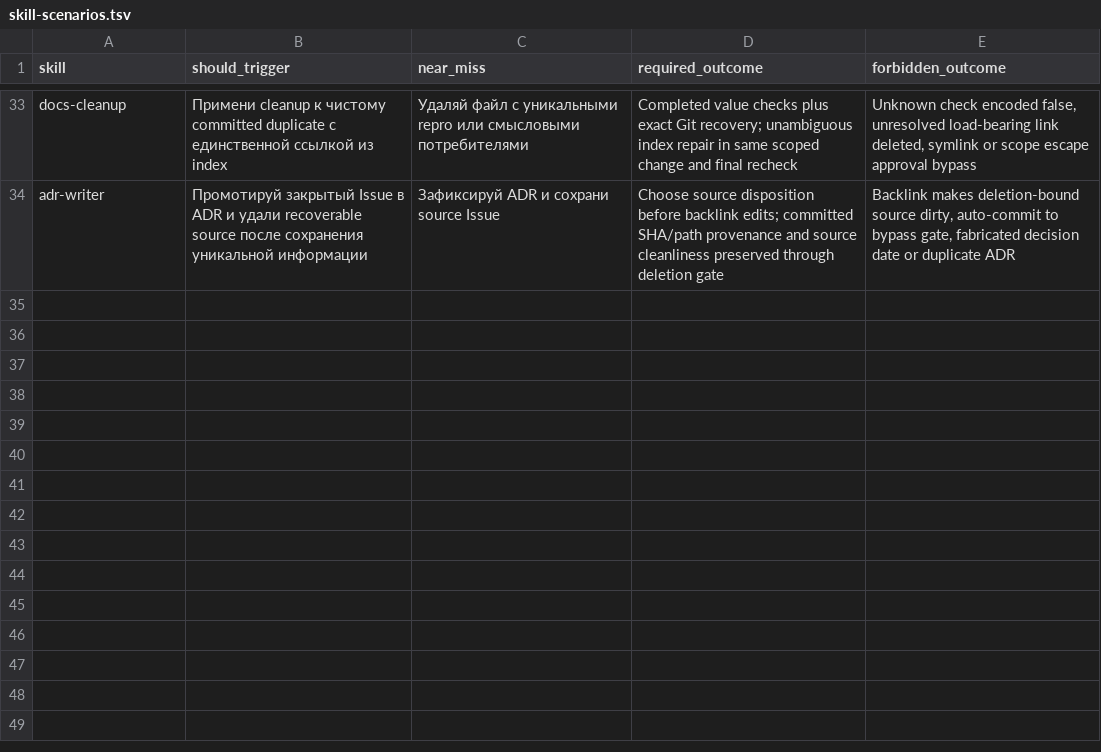
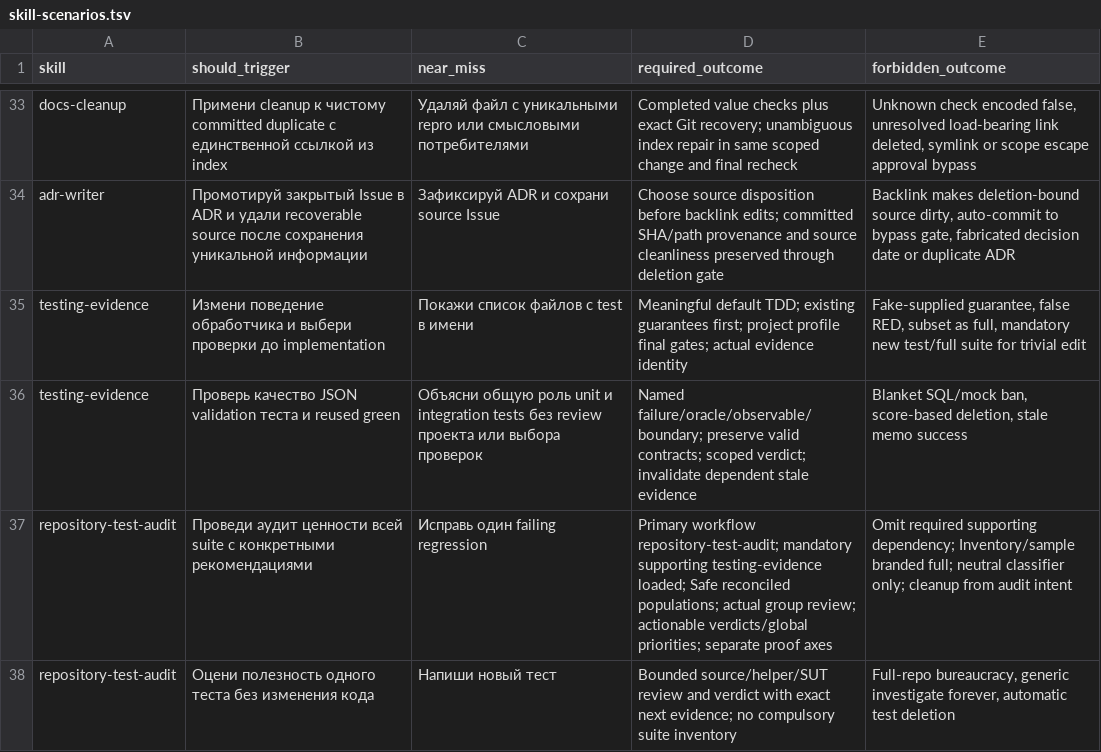
Before and after one commit to cododel/.agents, a TSV file: evals/skill-scenarios.tsv, drawn as a sheet; only a part is shown, gaps mark what is left out; the diff names each change by its address in the sheet, - before the commit and + after, or states it on an @@ line.

```diff
--- a/evals/skill-scenarios.tsv
+++ b/evals/skill-scenarios.tsv
+row 35: testing-evidence | Измени поведение обработчика и выбери проверки до implementation | Покажи список файлов с test в имени | Meaningful default TDD; existing guarantees first; project profile final gates; actual evidence identity | Fake-supplied guarantee, false RED, subset as full, mandatory new test/full suite for trivial edit
+row 36: testing-evidence | Проверь качество JSON validation теста и reused green | Объясни общую роль unit и integration tests без review проекта или выбора проверок | Named failure/oracle/observable/boundary; preserve valid contracts; scoped verdict; invalidate dependent stale evidence | Blanket SQL/mock ban, score-based deletion, stale memo success
+row 37: repository-test-audit | Проведи аудит ценности всей suite с конкретными рекомендациями | Исправь один failing regression | Primary workflow repository-test-audit; mandatory supporting testing-evidence loaded; Safe reconciled populations; actual group review; actionable verdicts/global priorities; separate proof axes | Omit required supporting dependency; Inventory/sample branded full; neutral classifier only; cleanup from audit intent
+row 38: repository-test-audit | Оцени полезность одного теста без изменения кода | Напиши новый тест | Bounded source/helper/SUT review and verdict with exact next evidence; no compulsory suite inventory | Full-repo bureaucracy, generic investigate forever, automatic test deletion
```
Also changed, not shown: evals/agent-behavior.tsv, 16 other files.
